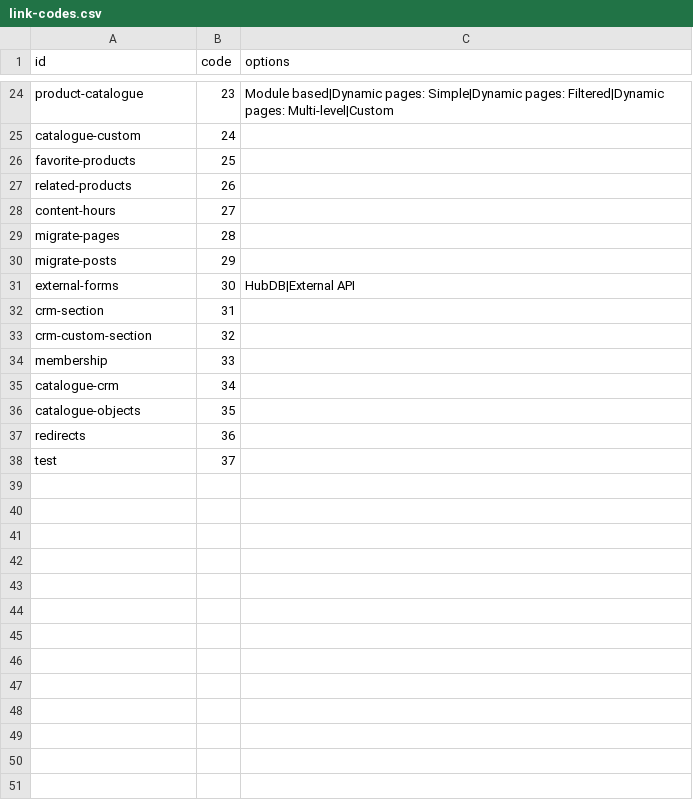
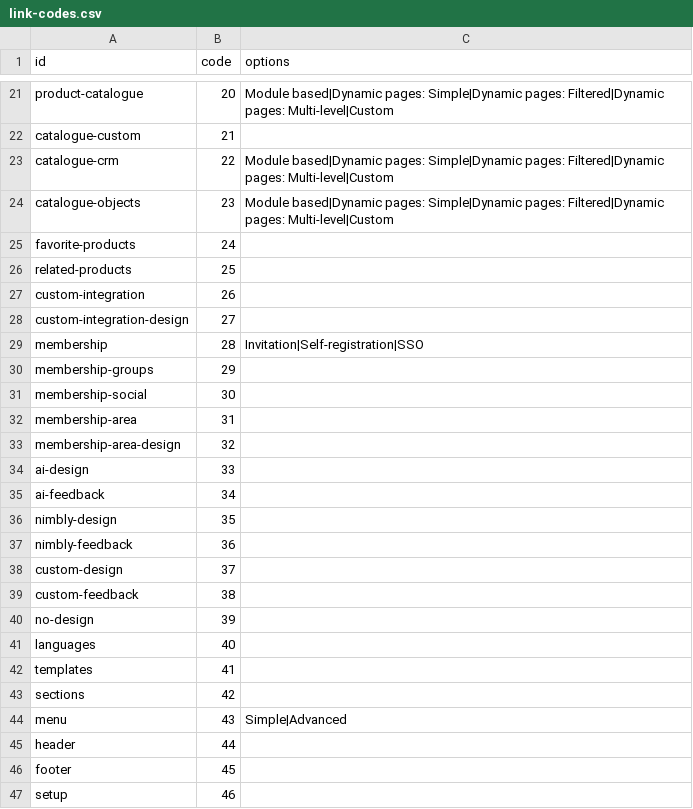
Before and after one commit to Resultify/website-packages, a CSV file: src/link-codes.csv, drawn as a sheet; only a part is shown, gaps mark what is left out; removed rows and columns are numbered as before the commit, all else as after; the diff covers the shown part only; the diff names each change by its address in the sheet, - before the commit and + after, or states it on an @@ line.

```diff
--- a/src/link-codes.csv
+++ b/src/link-codes.csv
-B21 (code): 23
+B21 (code): 20
-B22 (code): 24
+B22 (code): 21
+row 23: catalogue-crm | 22 | Module based|Dynamic pages: Simple|Dynamic pages: Filtered|Dynamic pages: Multi-level|Custom
+row 24: catalogue-objects | 23 | Module based|Dynamic pages: Simple|Dynamic pages: Filtered|Dynamic pages: Multi-level|Custom
-B25 (code): 25
+B25 (code): 24
-B26 (code): 26
+B26 (code): 25
+row 27: custom-integration | 26
-A28 (id): content-hours
+A28 (id): custom-integration-design
-row 29: migrate-pages | 28
+row 29: membership | 28 | Invitation|Self-registration|SSO
-A30 (id): migrate-posts
+A30 (id): membership-groups
-row 31: external-forms | 30 | HubDB|External API
+row 31: membership-social | 30
-A32 (id): crm-section
+A32 (id): membership-area
-A33 (id): crm-custom-section
+A33 (id): membership-area-design
-A34 (id): membership
+A34 (id): ai-design
-A35 (id): catalogue-crm
+A35 (id): ai-feedback
-A36 (id): catalogue-objects
+A36 (id): nimbly-design
-A37 (id): redirects
+A37 (id): nimbly-feedback
-A38 (id): test
+A38 (id): custom-design
+row 39: custom-feedback | 38
+row 40: no-design | 39
+row 41: languages | 40
+row 42: templates | 41
+row 43: sections | 42
+row 44: menu | 43 | Simple|Advanced
+row 45: header | 44
+row 46: footer | 45
+row 47: setup | 46
```
Also changed, not shown: 13 added rows, 14 removed rows and 7 edited cells elsewhere in this file, src/estimator.csv, src/rules.csv, 24 other files.
